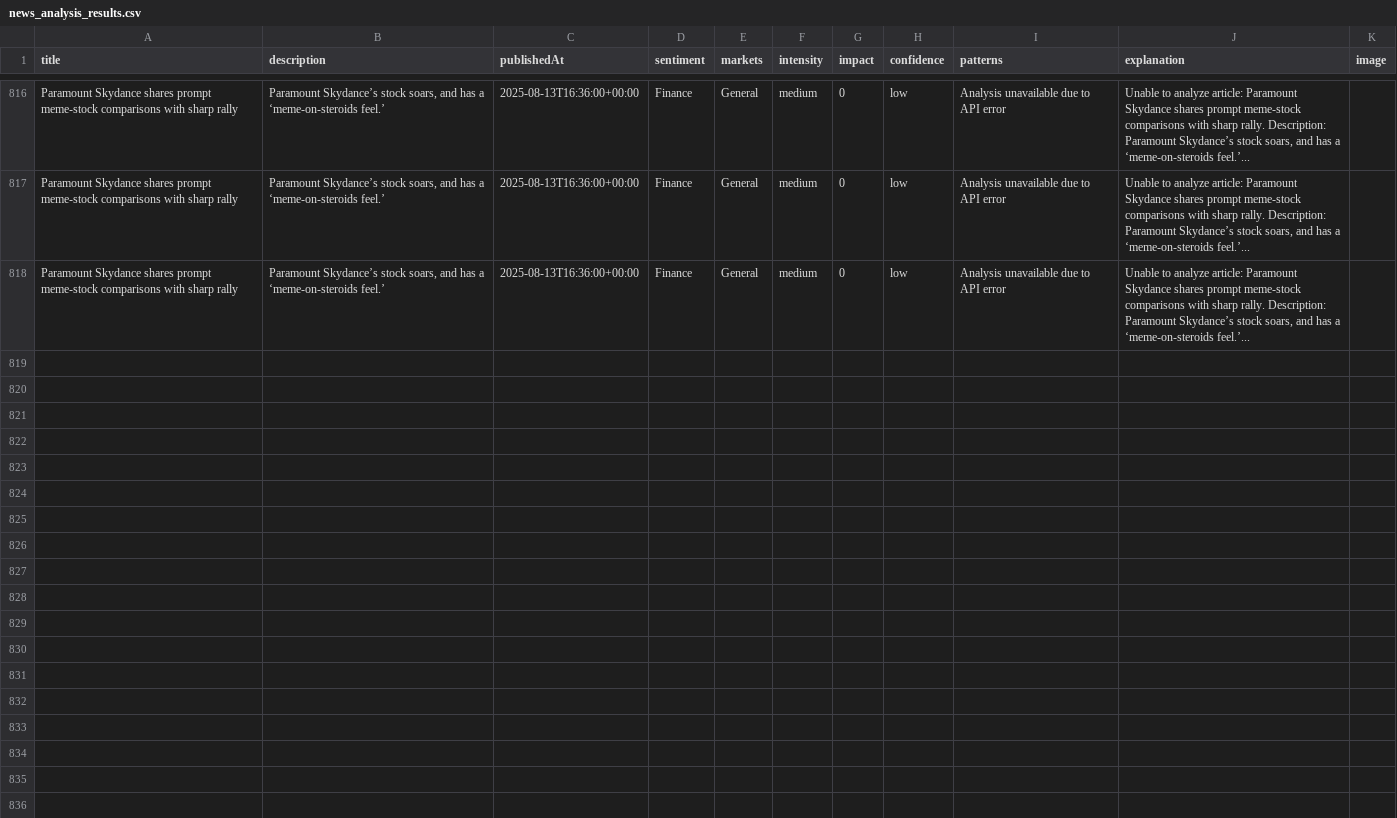
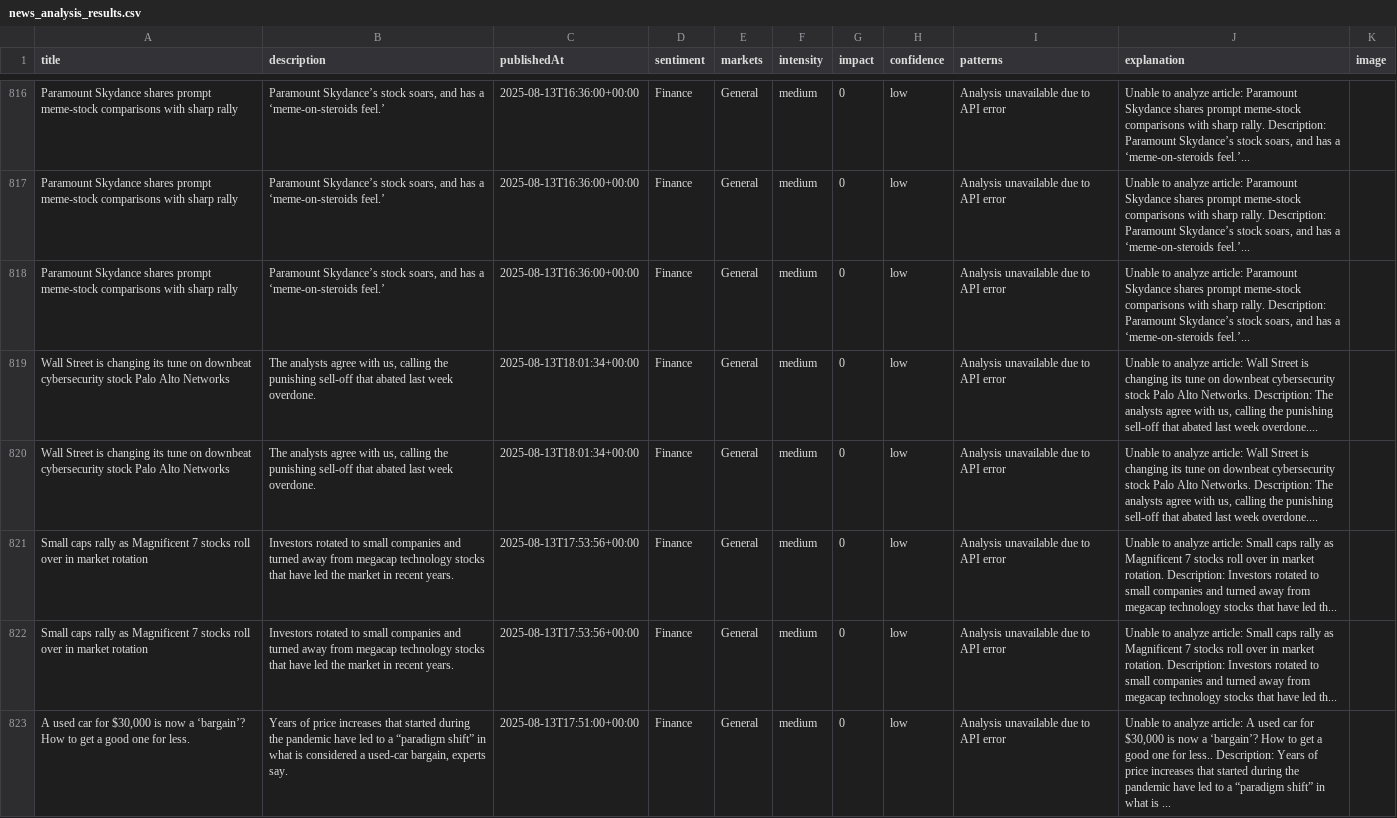
Before and after one commit to MarvinSchlein/InsightFundamental1, a CSV file: data/news_analysis_results.csv, drawn as a sheet; only a part is shown, gaps mark what is left out; the diff covers the shown part only.

```diff
--- a/data/news_analysis_results.csv
+++ b/data/news_analysis_results.csv
@@ -942 +942,6 @@ Paramount Skydance shares prompt meme-stock comparisons with sharp rally,"Paramo
 Paramount Skydance shares prompt meme-stock comparisons with sharp rally,"Paramount Skydance’s stock soars, and has a ‘meme-on-steroids feel.’",2025-08-13T16:36:00+00:00,Finance,General,medium,0,low,Analysis unavailable due to API error,"Unable to analyze article: Paramount Skydance shares prompt meme-stock comparisons with sharp rally. Description: Paramount Skydance’s stock soars, and has a ‘meme-on-steroids feel.’...",
+Wall Street is changing its tune on downbeat cybersecurity stock Palo Alto Networks,"The analysts agree with us, calling the punishing sell-off that abated last week overdone.",2025-08-13T18:01:34+00:00,Finance,General,medium,0,low,Analysis unavailable due to API error,"Unable to analyze article: Wall Street is changing its tune on downbeat cybersecurity stock Palo Alto Networks. Description: The analysts agree with us, calling the punishing sell-off that abated last week overdone....",
+Wall Street is changing its tune on downbeat cybersecurity stock Palo Alto Networks,"The analysts agree with us, calling the punishing sell-off that abated last week overdone.",2025-08-13T18:01:34+00:00,Finance,General,medium,0,low,Analysis unavailable due to API error,"Unable to analyze article: Wall Street is changing its tune on downbeat cybersecurity stock Palo Alto Networks. Description: The analysts agree with us, calling the punishing sell-off that abated last week overdone....",
+Small caps rally as Magnificent 7 stocks roll over in market rotation,Investors rotated to small companies and turned away from megacap technology stocks that have led the market in recent years.,2025-08-13T17:53:56+00:00,Finance,General,medium,0,low,Analysis unavailable due to API error,Unable to analyze article: Small caps rally as Magnificent 7 stocks roll over in market rotation. Description: Investors rotated to small companies and turned away from megacap technology stocks that have led th...,
+Small caps rally as Magnificent 7 stocks roll over in market rotation,Investors rotated to small companies and turned away from megacap technology stocks that have led the market in recent years.,2025-08-13T17:53:56+00:00,Finance,General,medium,0,low,Analysis unavailable due to API error,Unable to analyze article: Small caps rally as Magnificent 7 stocks roll over in market rotation. Description: Investors rotated to small companies and turned away from megacap technology stocks that have led th...,
+"A used car for $30,000 is now a ‘bargain’? How to get a good one for less.","Years of price increases that started during the pandemic have led to a “paradigm shift” in what is considered a used-car bargain, experts say.",2025-08-13T17:51:00+00:00,Finance,General,medium,0,low,Analysis unavailable due to API error,"Unable to analyze article: A used car for $30,000 is now a ‘bargain’? How to get a good one for less.. Description: Years of price increases that started during the pandemic have led to a “paradigm shift” in what is ...",
```
Also changed, not shown: 4 added rows elsewhere in this file.
